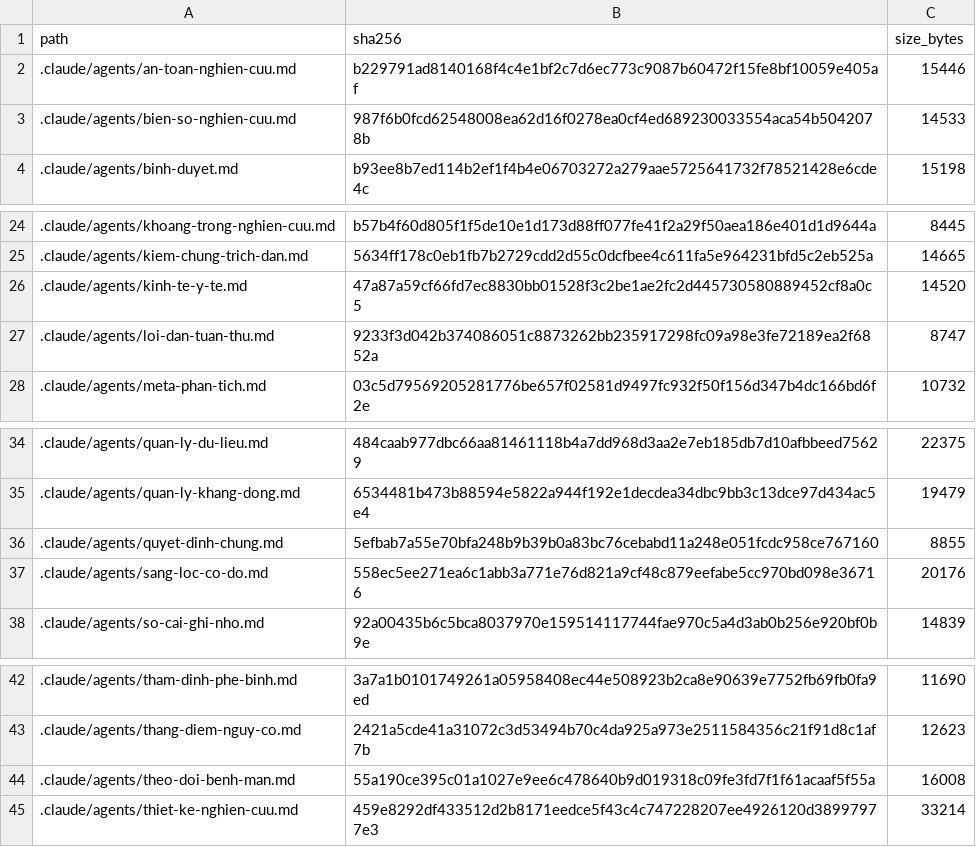
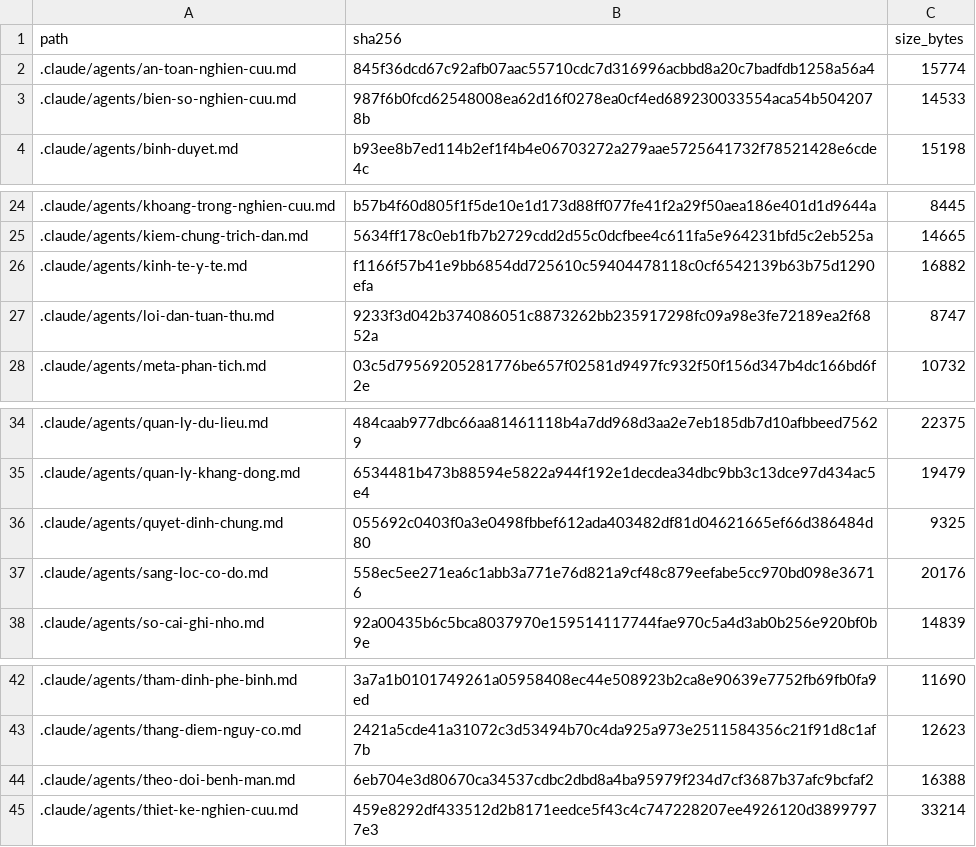
Before and after one commit to drluanbv175/medical-ebm-automation, a CSV file: runtime/manifests/agent_source_manifest.csv, drawn as a sheet; only a part is shown, gaps mark what is left out.

```diff
--- a/runtime/manifests/agent_source_manifest.csv
+++ b/runtime/manifests/agent_source_manifest.csv
@@ -1,3 +1,3 @@
 path,sha256,size_bytes
-.claude/agents/an-toan-nghien-cuu.md,b229791ad8140168f4c4e1bf2c7d6ec773c9087b60472f15fe8bf10059e405af,15446
+.claude/agents/an-toan-nghien-cuu.md,845f36dcd67c92afb07aac55710cdc7d316996acbbd8a20c7badfdb1258a56a4,15774
 .claude/agents/bien-so-nghien-cuu.md,987f6b0fcd62548008ea62d16f0278ea0cf4ed689230033554aca54b5042078b,14533
@@ -25,3 +25,3 @@ path,sha256,size_bytes
 .claude/agents/kiem-chung-trich-dan.md,5634ff178c0eb1fb7b2729cdd2d55c0dcfbee4c611fa5e964231bfd5c2eb525a,14665
-.claude/agents/kinh-te-y-te.md,47a87a59cf66fd7ec8830bb01528f3c2be1ae2fc2d445730580889452cf8a0c5,14520
+.claude/agents/kinh-te-y-te.md,f1166f57b41e9bb6854dd725610c59404478118c0cf6542139b63b75d1290efa,16882
 .claude/agents/loi-dan-tuan-thu.md,9233f3d042b374086051c8873262bb235917298fc09a98e3fe72189ea2f6852a,8747
@@ -35,3 +35,3 @@ path,sha256,size_bytes
 .claude/agents/quan-ly-khang-dong.md,6534481b473b88594e5822a944f192e1decdea34dbc9bb3c13dce97d434ac5e4,19479
-.claude/agents/quyet-dinh-chung.md,5efbab7a55e70bfa248b9b39b0a83bc76cebabd11a248e051fcdc958ce767160,8855
+.claude/agents/quyet-dinh-chung.md,055692c0403f0a3e0498fbbef612ada403482df81d04621665ef66d386484d80,9325
 .claude/agents/sang-loc-co-do.md,558ec5ee271ea6c1abb3a771e76d821a9cf48c879eefabe5cc970bd098e36716,20176
@@ -43,3 +43,3 @@ path,sha256,size_bytes
 .claude/agents/thang-diem-nguy-co.md,2421a5cde41a31072c3d53494b70c4da925a973e2511584356c21f91d8c1af7b,12623
-.claude/agents/theo-doi-benh-man.md,55a190ce395c01a1027e9ee6c478640b9d019318c09fe3fd7f1f61acaaf5f55a,16008
+.claude/agents/theo-doi-benh-man.md,6eb704e3d80670ca34537cdbc2dbd8a4ba95979f234d7cf3687b37afc9bcfaf2,16388
 .claude/agents/thiet-ke-nghien-cuu.md,459e8292df433512d2b8171eedce5f43c4c747228207ee4926120d38997977e3,33214
```
Also changed, not shown: 10 other files.
